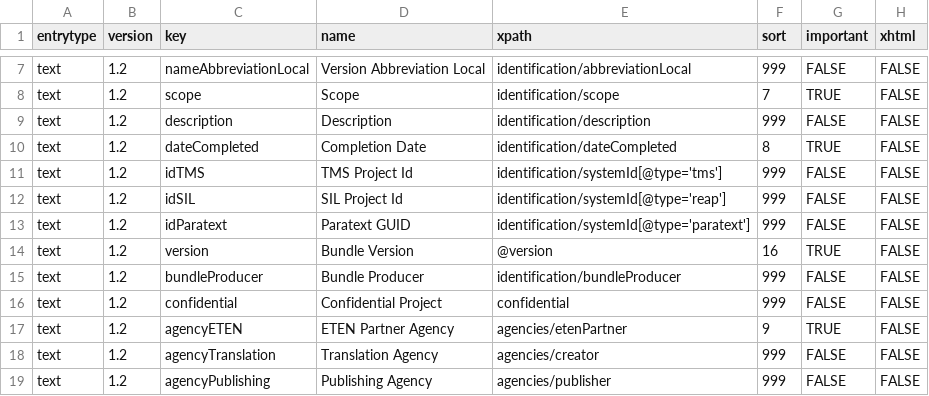
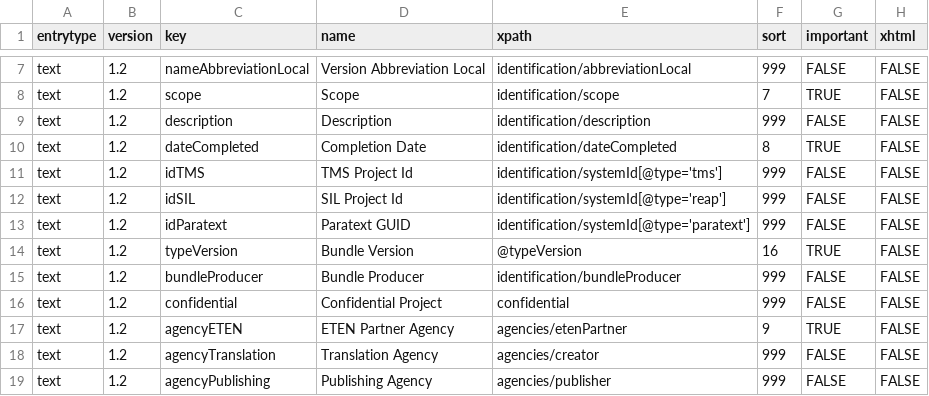
Before and after one commit to ubsicap/dbl-archive-validation, a CSV file: source/text/1.2/metadatakeys.csv, drawn as a sheet; only a part is shown, gaps mark what is left out.

Commit message:
Fixed version in text

```diff
--- a/source/text/1.2/metadatakeys.csv
+++ b/source/text/1.2/metadatakeys.csv
@@ -13,3 +13,3 @@ text,1.2,idSIL,SIL Project Id,identification/systemId[@type='reap'],999,FALSE,FA
 text,1.2,idParatext,Paratext GUID,identification/systemId[@type='paratext'],999,FALSE,FALSE
-text,1.2,version,Bundle Version,@version,16,TRUE,FALSE
+text,1.2,typeVersion,Bundle Version,@typeVersion,16,TRUE,FALSE
 text,1.2,bundleProducer,Bundle Producer,identification/bundleProducer,999,FALSE,FALSE
```
